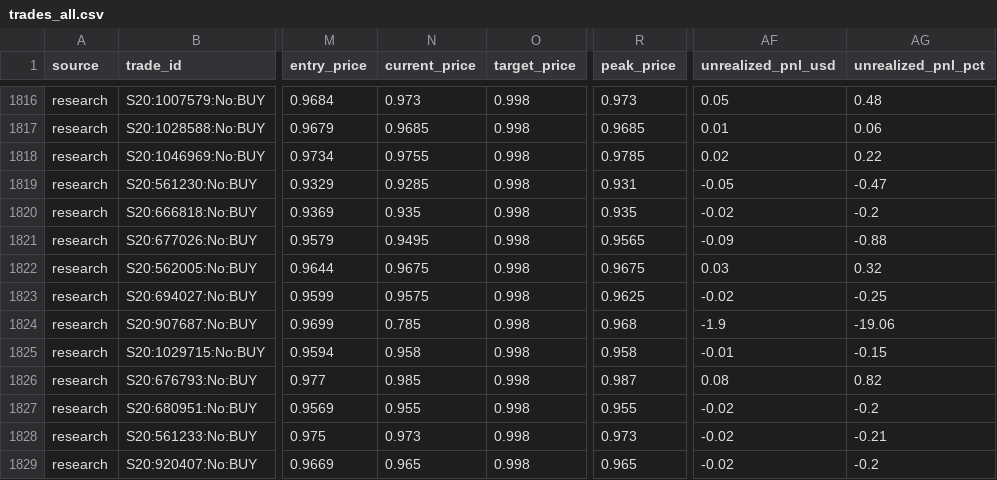
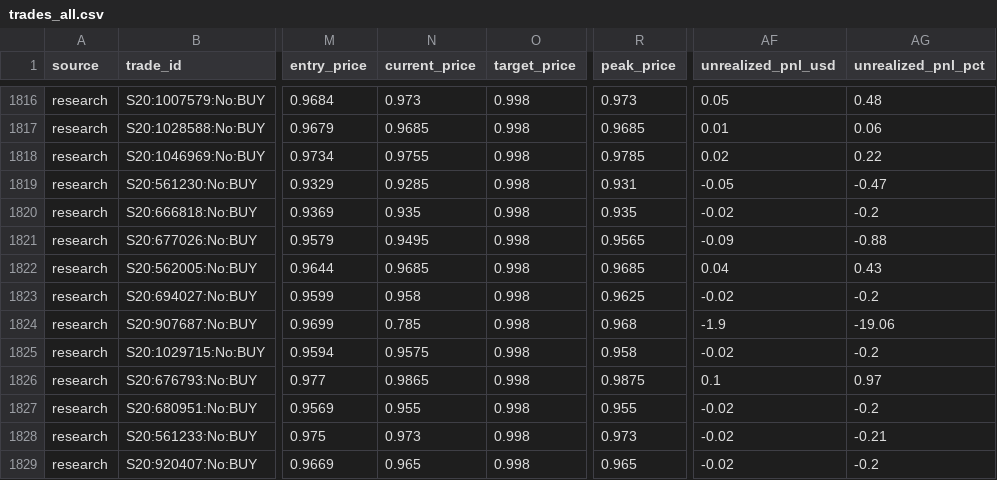
Before and after one commit to aguamarinac2-netizen/quant-polymarket-trackrecord, a CSV file: trades_all.csv, drawn as a sheet; only a part is shown, gaps mark what is left out; the diff covers the shown part only; the diff names each change by its address in the sheet, - before the commit and + after, or states it on an @@ line.

```diff
--- a/trades_all.csv
+++ b/trades_all.csv
-N1822 (current_price): 0.9675
+N1822 (current_price): 0.9685
-R1822 (peak_price): 0.9675
+R1822 (peak_price): 0.9685
-AF1822 (unrealized_pnl_usd): 0.03
+AF1822 (unrealized_pnl_usd): 0.04
-AG1822 (unrealized_pnl_pct): 0.32
+AG1822 (unrealized_pnl_pct): 0.43
-N1823 (current_price): 0.9575
+N1823 (current_price): 0.958
-AG1823 (unrealized_pnl_pct): -0.25
+AG1823 (unrealized_pnl_pct): -0.2
-N1825 (current_price): 0.958
+N1825 (current_price): 0.9575
-AF1825 (unrealized_pnl_usd): -0.01
+AF1825 (unrealized_pnl_usd): -0.02
-AG1825 (unrealized_pnl_pct): -0.15
+AG1825 (unrealized_pnl_pct): -0.2
-N1826 (current_price): 0.985
+N1826 (current_price): 0.9865
-R1826 (peak_price): 0.987
+R1826 (peak_price): 0.9875
-AF1826 (unrealized_pnl_usd): 0.08
+AF1826 (unrealized_pnl_usd): 0.1
-AG1826 (unrealized_pnl_pct): 0.82
+AG1826 (unrealized_pnl_pct): 0.97
```
Also changed, not shown: 1 added row and 24 edited cells elsewhere in this file, 7 other files.
